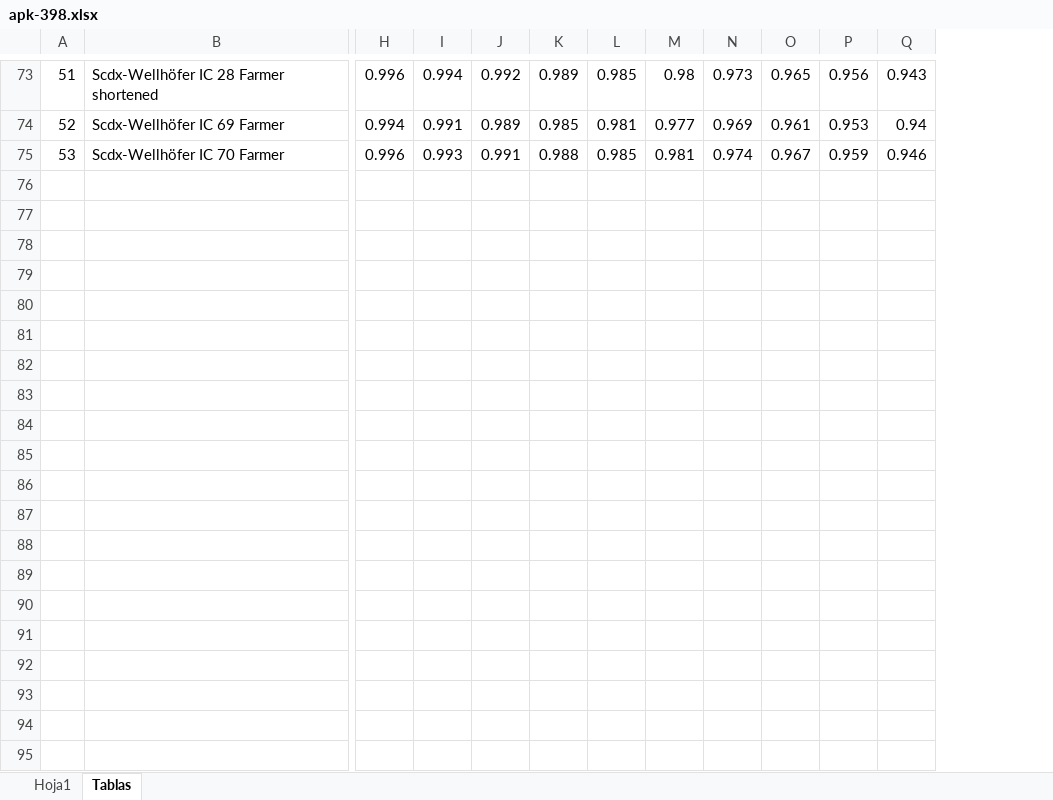
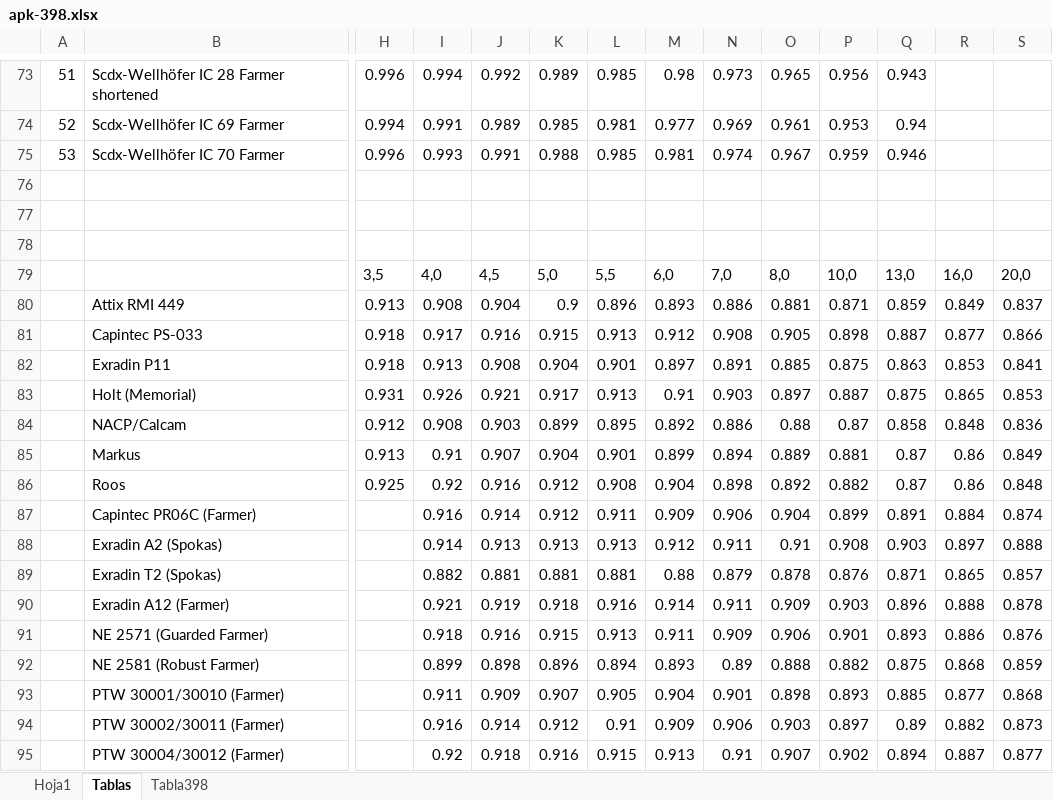
Before and after one commit to pabloaberbuj/398, an Excel workbook: Documentos/apk-398.xlsx, sheet Tablas, drawn as a sheet; only a part is shown, gaps mark what is left out; values as stored, in another font and other column widths than the file's, no borders; rows hold the shown columns only; the diff covers the shown part only; the diff names each change by its address in the sheet, - before the commit and + after, or states it on an @@ line.

```diff
--- a/Documentos/apk-398.xlsx (sheet Tablas)
+++ b/Documentos/apk-398.xlsx (sheet Tablas)
+sheet tab: Tabla398
+column R, empty
+column S, empty
+row 76: (empty)
+row 77: (empty)
+row 78: (empty)
+row 79:  |  | 3,5 | 4,0 | 4,5 | 5,0 | 5,5 | 6,0 | 7,0 | 8,0 | 10,0 | 13,0 | 16,0 | 20,0
+row 80:  | Attix RMI 449 | 0.913 | 0.908 | 0.904 | 0.9 | 0.896 | 0.893 | 0.886 | 0.881 | 0.871 | 0.859 | 0.849 | 0.837
+row 81:  | Capintec PS-033 | 0.918 | 0.917 | 0.916 | 0.915 | 0.913 | 0.912 | 0.908 | 0.905 | 0.898 | 0.887 | 0.877 | 0.866
+row 82:  | Exradin P11 | 0.918 | 0.913 | 0.908 | 0.904 | 0.901 | 0.897 | 0.891 | 0.885 | 0.875 | 0.863 | 0.853 | 0.841
+row 83:  | Holt (Memorial) | 0.931 | 0.926 | 0.921 | 0.917 | 0.913 | 0.91 | 0.903 | 0.897 | 0.887 | 0.875 | 0.865 | 0.853
+row 84:  | NACP/Calcam | 0.912 | 0.908 | 0.903 | 0.899 | 0.895 | 0.892 | 0.886 | 0.88 | 0.87 | 0.858 | 0.848 | 0.836
+row 85:  | Markus | 0.913 | 0.91 | 0.907 | 0.904 | 0.901 | 0.899 | 0.894 | 0.889 | 0.881 | 0.87 | 0.86 | 0.849
+row 86:  | Roos | 0.925 | 0.92 | 0.916 | 0.912 | 0.908 | 0.904 | 0.898 | 0.892 | 0.882 | 0.87 | 0.86 | 0.848
+row 87:  | Capintec PR06C (Farmer) |  | 0.916 | 0.914 | 0.912 | 0.911 | 0.909 | 0.906 | 0.904 | 0.899 | 0.891 | 0.884 | 0.874
+row 88:  | Exradin A2 (Spokas) |  | 0.914 | 0.913 | 0.913 | 0.913 | 0.912 | 0.911 | 0.91 | 0.908 | 0.903 | 0.897 | 0.888
+row 89:  | Exradin T2 (Spokas) |  | 0.882 | 0.881 | 0.881 | 0.881 | 0.88 | 0.879 | 0.878 | 0.876 | 0.871 | 0.865 | 0.857
+row 90:  | Exradin A12 (Farmer) |  | 0.921 | 0.919 | 0.918 | 0.916 | 0.914 | 0.911 | 0.909 | 0.903 | 0.896 | 0.888 | 0.878
+row 91:  | NE 2571 (Guarded Farmer) |  | 0.918 | 0.916 | 0.915 | 0.913 | 0.911 | 0.909 | 0.906 | 0.901 | 0.893 | 0.886 | 0.876
+row 92:  | NE 2581 (Robust Farmer) |  | 0.899 | 0.898 | 0.896 | 0.894 | 0.893 | 0.89 | 0.888 | 0.882 | 0.875 | 0.868 | 0.859
+row 93:  | PTW 30001/30010 (Farmer) |  | 0.911 | 0.909 | 0.907 | 0.905 | 0.904 | 0.901 | 0.898 | 0.893 | 0.885 | 0.877 | 0.868
+row 94:  | PTW 30002/30011 (Farmer) |  | 0.916 | 0.914 | 0.912 | 0.91 | 0.909 | 0.906 | 0.903 | 0.897 | 0.89 | 0.882 | 0.873
+row 95:  | PTW 30004/30012 (Farmer) |  | 0.92 | 0.918 | 0.916 | 0.915 | 0.913 | 0.91 | 0.907 | 0.902 | 0.894 | 0.887 | 0.877
```
Also changed, not shown: 4 added rows elsewhere in this sheet, 9 other files.
